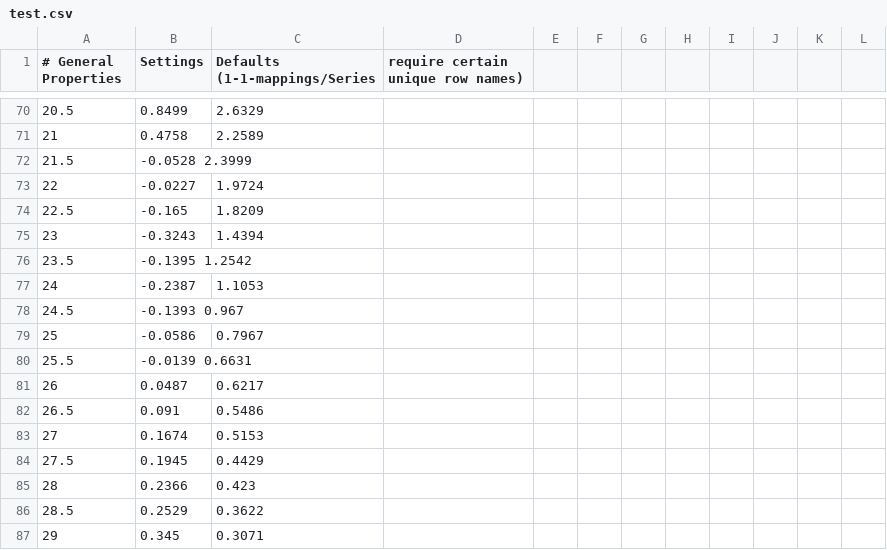
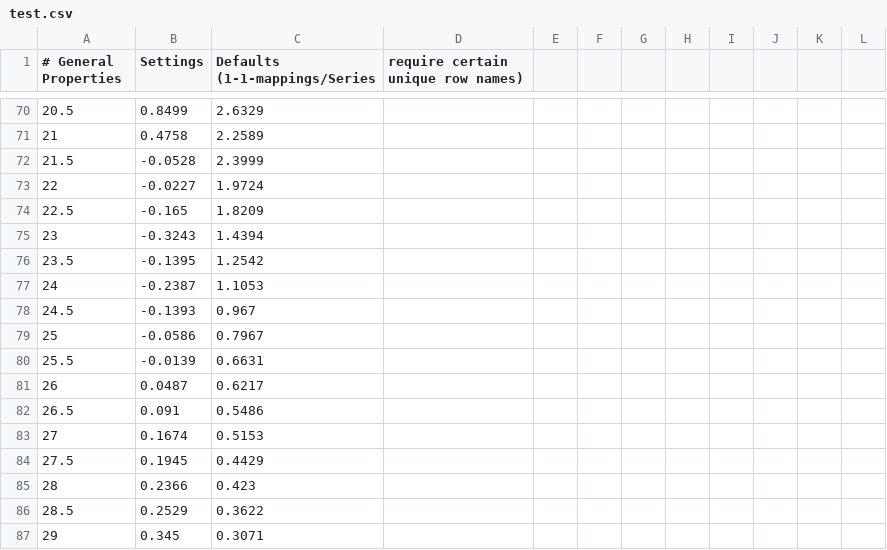
Before and after one commit to materialsproject/MPWorks, a CSV file: test.csv, drawn as a sheet; only a part is shown, gaps mark what is left out; the diff names each change by its address in the sheet, - before the commit and + after, or states it on an @@ line.

```diff
--- a/test.csv
+++ b/test.csv
-B72 (Settings): -0.0528 2.3999
+B72 (Settings): -0.0528
-C72 (Defaults (1-1-mappings/Series): (empty)
+C72 (Defaults (1-1-mappings/Series): 2.3999
-B76 (Settings): -0.1395 1.2542
+B76 (Settings): -0.1395
-C76 (Defaults (1-1-mappings/Series): (empty)
+C76 (Defaults (1-1-mappings/Series): 1.2542
-B78 (Settings): -0.1393 0.967
+B78 (Settings): -0.1393
-C78 (Defaults (1-1-mappings/Series): (empty)
+C78 (Defaults (1-1-mappings/Series): 0.967
-B80 (Settings): -0.0139 0.6631
+B80 (Settings): -0.0139
-C80 (Defaults (1-1-mappings/Series): (empty)
+C80 (Defaults (1-1-mappings/Series): 0.6631
```
Also changed, not shown: 1 other file.
